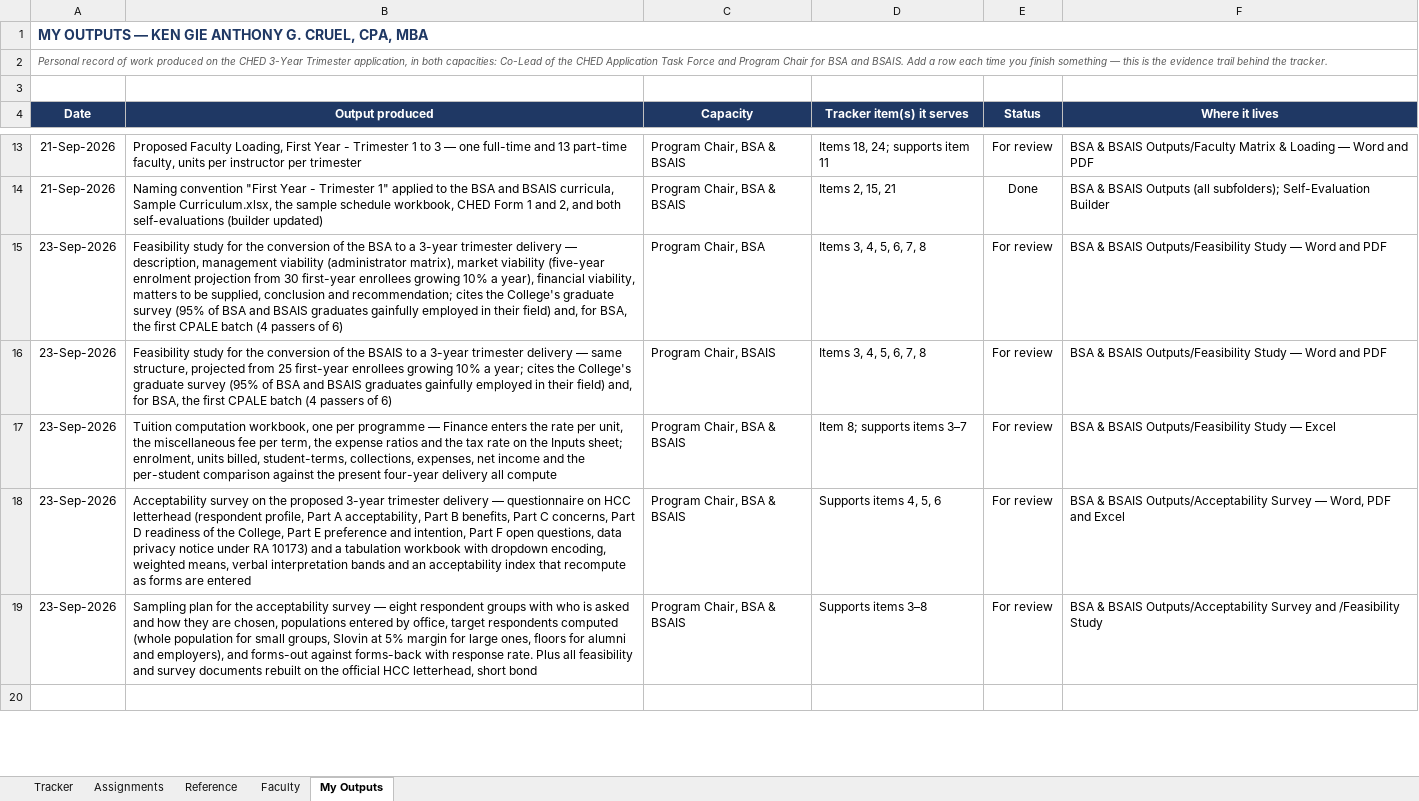
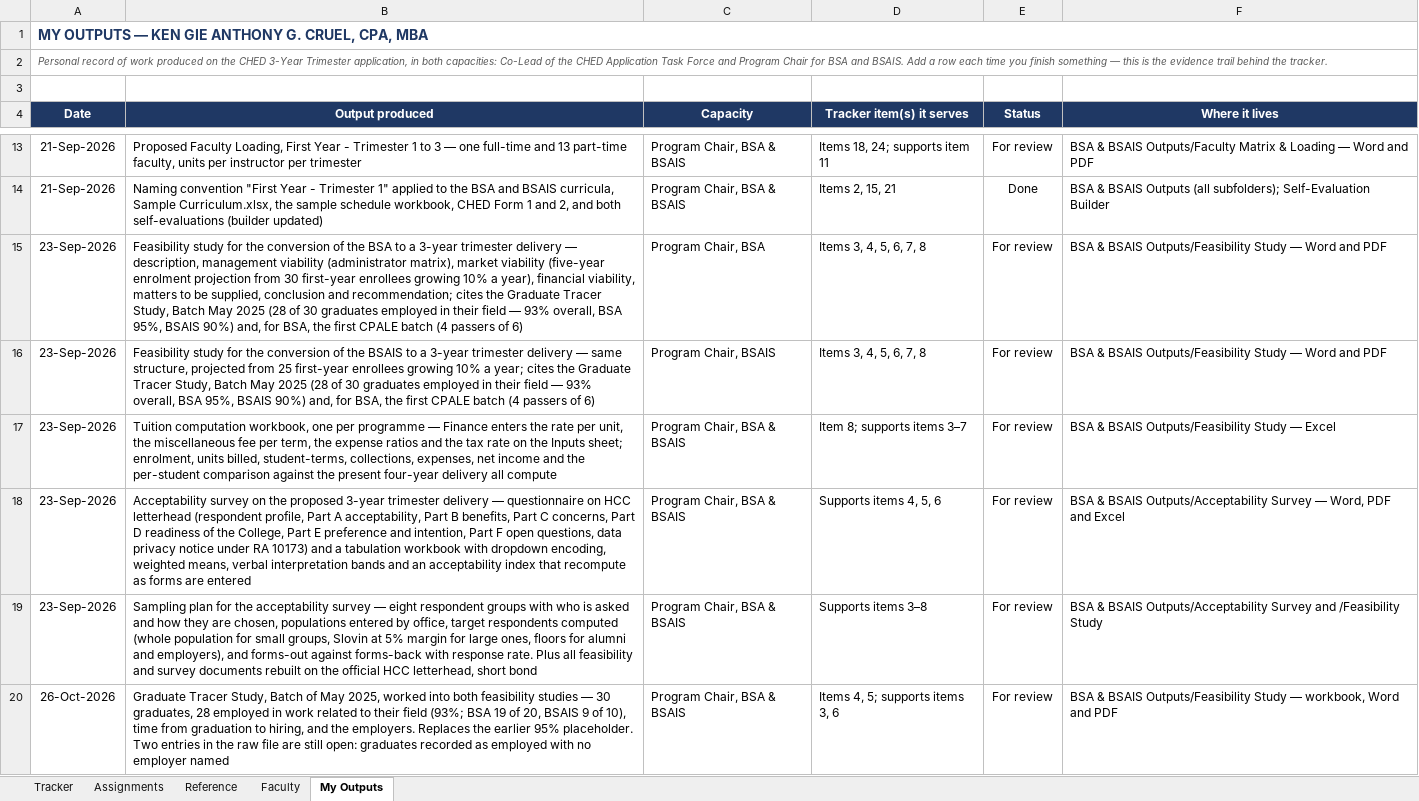
Before and after one commit to kengieanthonycruelcpa-rgb/ched-trimester-tracker, an Excel workbook: CHED 3-Year Trimester Application Tracker.xlsx, sheet My Outputs, drawn as a sheet; only a part is shown, gaps mark what is left out; the shorter side is filled out with more unchanged rows; values as stored, in another font and other column widths than the file's, no borders; conditional formats not drawn; the diff covers the shown part only; the diff names each change by its address in the sheet, - before the commit and + after, or states it on an @@ line.

```diff
--- a/CHED 3-Year Trimester Application Tracker.xlsx (sheet My Outputs)
+++ b/CHED 3-Year Trimester Application Tracker.xlsx (sheet My Outputs)
-B15 (Output produced): …cites the College's graduate survey (95% of BSA and BSAIS graduates gainfully employed in their field) and, for…
+B15 (Output produced): …cites the Graduate Tracer Study, Batch May 2025 (28 of 30 graduates employed in their field — 93% overall, BSA 95%, BSAIS 90%) and, for…
-B16 (Output produced): …cites the College's graduate survey (95% of BSA and BSAIS graduates gainfully employed in their field) and, for…
+B16 (Output produced): …cites the Graduate Tracer Study, Batch May 2025 (28 of 30 graduates employed in their field — 93% overall, BSA 95%, BSAIS 90%) and, for…
+row 20: 26-Oct-2026 | Graduate Tracer Study, Batch of May 2025, worked into both feasibility studies — 30 graduates, 28 employed in work related to their field (93%; BSA 19 of 20, BSAIS 9 of 10), time from graduation to hiring, and the employers. Replaces the earlier 95% placeholder. Two entries in the raw file are still open: graduates recorded as employed with no employer named | Program Chair, BSA & BSAIS | Items 4, 5; supports items 3, 6 | For review | BSA & BSAIS Outputs/Feasibility Study — workbook, Word and PDF
```
Also changed, not shown: 2 added rows and 2 edited cells elsewhere in this sheet, sheet Faculty, sheet Assignments, sheet Tracker, 1 other file.
